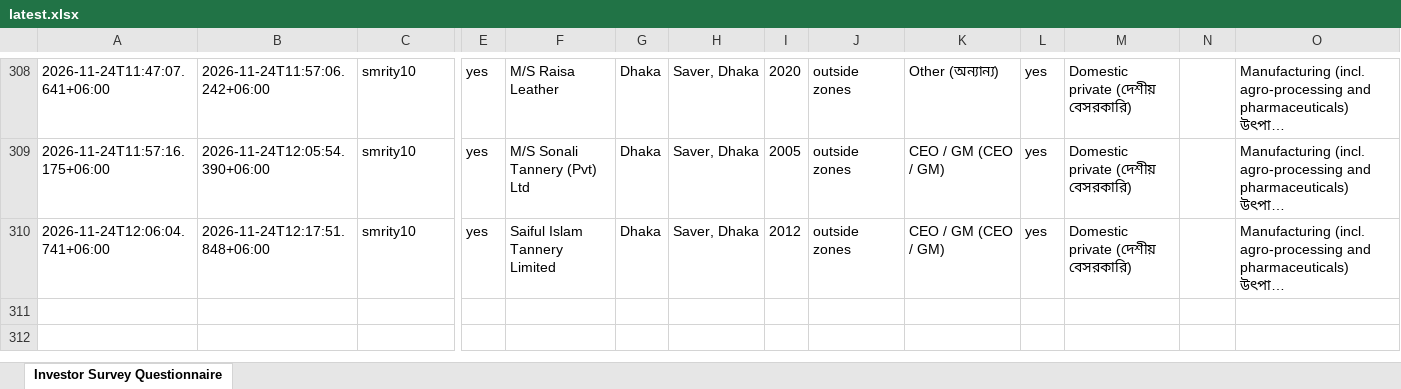
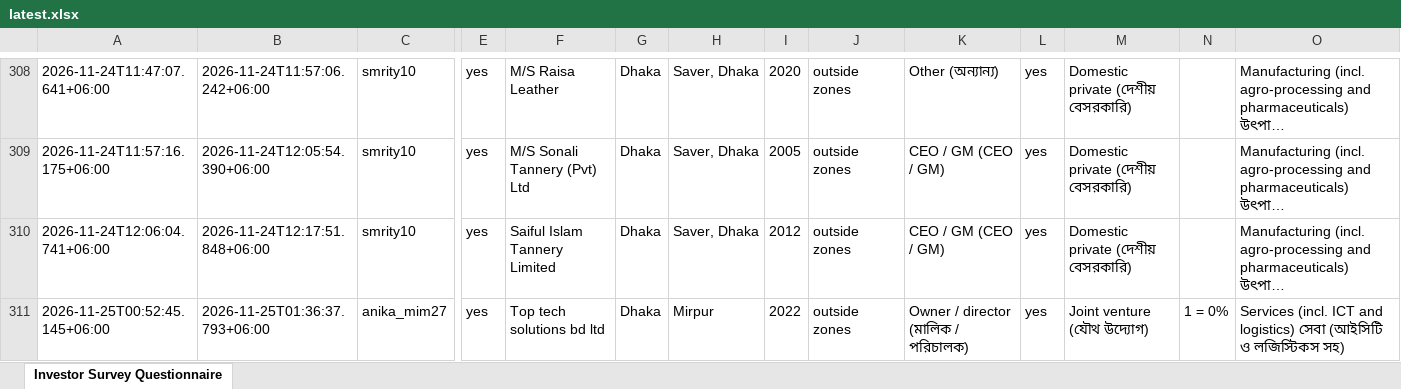
Before and after one commit to rapidbb2026/Rapid_Investors, an Excel workbook: data/latest.xlsx, sheet Investor Survey Questionnaire, drawn as a sheet; only a part is shown, gaps mark what is left out; long unchanged cells end in …; values as stored, in another font and other column widths than the file's, no borders; rows hold the shown columns only; the diff names each change by its address in the sheet, - before the commit and + after, or states it on an @@ line.

Commit message:
Update data

```diff
--- a/data/latest.xlsx (sheet Investor Survey Questionnaire)
+++ b/data/latest.xlsx (sheet Investor Survey Questionnaire)
+row 311: 2026-11-25T00:52:45.145+06:00 | 2026-11-25T01:36:37.793+06:00 | anika_mim27 | yes | Top tech solutions bd ltd | Dhaka | Mirpur | 2022 | outside zones | Owner / director (মালিক / পরিচালক) | yes | Joint venture (যৌথ উদ্যোগ) | 1 = 0% | Services (incl. ICT and logistics) সেবা (আইসিটি ও লজিস্টিকস সহ)
```
Also changed, not shown: 1 other file.
